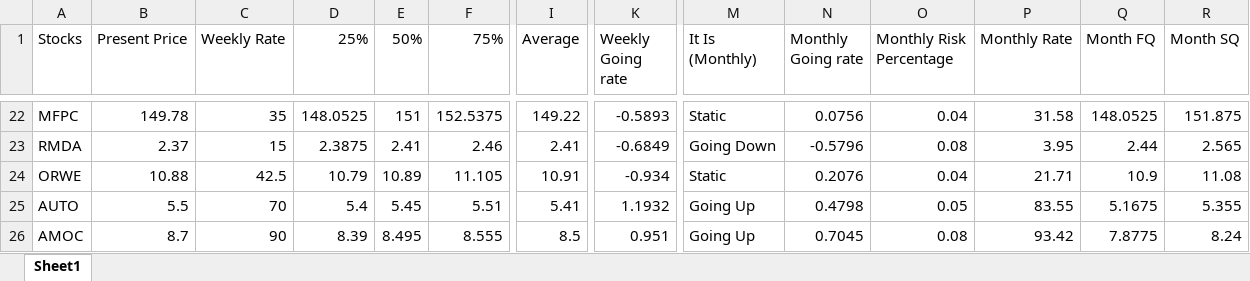
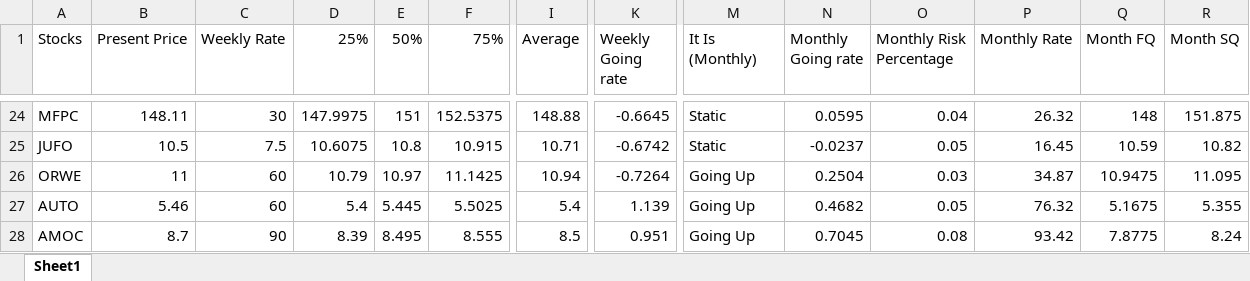
Before and after one commit to mohamed1249/Investor, an Excel workbook: 03-02-2023.xlsx, sheet Sheet1, drawn as a sheet; only a part is shown, gaps mark what is left out; values as stored, in another font and other column widths than the file's, no cell formats; removed rows and columns are numbered as before the commit, all else as after; rows hold the shown columns only; the diff covers the shown part only; the diff names each change by its address in the sheet, - before the commit and + after, or states it on an @@ line.

```diff
--- a/03-02-2023.xlsx (sheet Sheet1)
+++ b/03-02-2023.xlsx (sheet Sheet1)
-B24 (Present Price): 149.78
+B24 (Present Price): 148.11
-C24 (Weekly Rate): 35
+C24 (Weekly Rate): 30
-D24 (25%): 148.0525
+D24 (25%): 147.9975
-I24 (Average): 149.22
+I24 (Average): 148.88
-K24 (Weekly Going rate): -0.5893
+K24 (Weekly Going rate): -0.6645
-N24 (Monthly Going rate): 0.0756
+N24 (Monthly Going rate): 0.0595
-P24 (Monthly Rate): 31.58
+P24 (Monthly Rate): 26.32
-Q24 (Month FQ): 148.0525
+Q24 (Month FQ): 148
-row 23: RMDA | 2.37 | 15 | 2.3875 | 2.41 | 2.46 | 2.41 | -0.6849 | Going Down | -0.5796 | 0.08 | 3.95 | 2.44 | 2.565
+row 25: JUFO | 10.5 | 7.5 | 10.6075 | 10.8 | 10.915 | 10.71 | -0.6742 | Static | -0.0237 | 0.05 | 16.45 | 10.59 | 10.82
-B26 (Present Price): 10.88
+B26 (Present Price): 11
-C26 (Weekly Rate): 42.5
+C26 (Weekly Rate): 60
-E26 (50%): 10.89
+E26 (50%): 10.97
-F26 (75%): 11.105
+F26 (75%): 11.1425
-I26 (Average): 10.91
+I26 (Average): 10.94
-K26 (Weekly Going rate): -0.934
+K26 (Weekly Going rate): -0.7264
-M26 (It Is (Monthly)): Static
+M26 (It Is (Monthly)): Going Up
-N26 (Monthly Going rate): 0.2076
+N26 (Monthly Going rate): 0.2504
-O26 (Monthly Risk Percentage): 0.04
+O26 (Monthly Risk Percentage): 0.03
-P26 (Monthly Rate): 21.71
+P26 (Monthly Rate): 34.87
-Q26 (Month FQ): 10.9
+Q26 (Month FQ): 10.9475
-R26 (Month SQ): 11.08
+R26 (Month SQ): 11.095
-B27 (Present Price): 5.5
+B27 (Present Price): 5.46
-C27 (Weekly Rate): 70
+C27 (Weekly Rate): 60
-E27 (50%): 5.45
+E27 (50%): 5.445
-F27 (75%): 5.51
+F27 (75%): 5.5025
-I27 (Average): 5.41
+I27 (Average): 5.4
-K27 (Weekly Going rate): 1.1932
+K27 (Weekly Going rate): 1.139
-N27 (Monthly Going rate): 0.4798
+N27 (Monthly Going rate): 0.4682
-P27 (Monthly Rate): 83.55
+P27 (Monthly Rate): 76.32
```
Also changed, not shown: 20 added rows, 20 removed rows and 221 edited cells elsewhere in this sheet, cell formats, ME/ME.xlsx, 6 other files.
